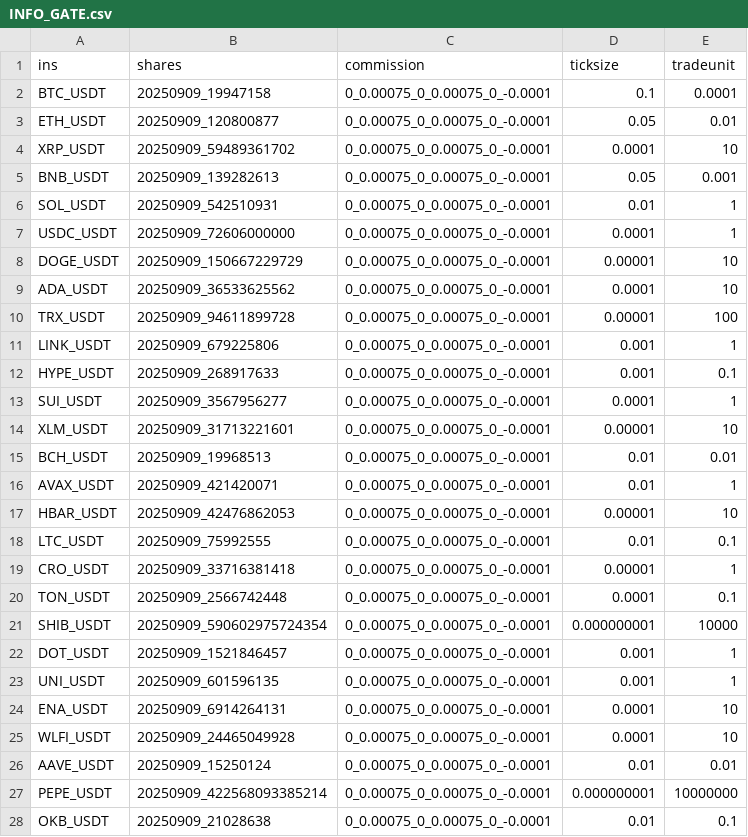
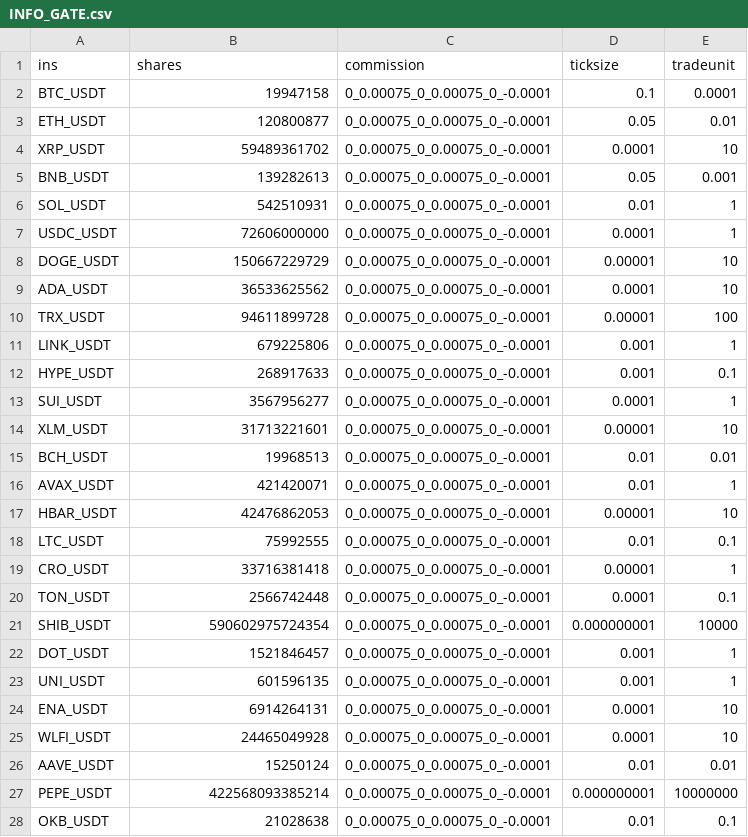
Before and after one commit to took-zhou/ticknature, a CSV file: ticknature/INFO_GATE.csv, drawn as a sheet; only a part is shown; the diff covers the shown part only.

```diff
--- a/ticknature/INFO_GATE.csv
+++ b/ticknature/INFO_GATE.csv
@@ -1,28 +1,28 @@
 ins,shares,commission,ticksize,tradeunit
-BTC_USDT,20250909_19947158,0_0.00075_0_0.00075_0_-0.0001,0.1,0.0001
-ETH_USDT,20250909_120800877,0_0.00075_0_0.00075_0_-0.0001,0.05,0.01
-XRP_USDT,20250909_59489361702,0_0.00075_0_0.00075_0_-0.0001,0.0001,10
-BNB_USDT,20250909_139282613,0_0.00075_0_0.00075_0_-0.0001,0.05,0.001
-SOL_USDT,20250909_542510931,0_0.00075_0_0.00075_0_-0.0001,0.01,1
-USDC_USDT,20250909_72606000000,0_0.00075_0_0.00075_0_-0.0001,0.0001,1
-DOGE_USDT,20250909_150667229729,0_0.00075_0_0.00075_0_-0.0001,0.00001,10
-ADA_USDT,20250909_36533625562,0_0.00075_0_0.00075_0_-0.0001,0.0001,10
-TRX_USDT,20250909_94611899728,0_0.00075_0_0.00075_0_-0.0001,0.00001,100
-LINK_USDT,20250909_679225806,0_0.00075_0_0.00075_0_-0.0001,0.001,1
-HYPE_USDT,20250909_268917633,0_0.00075_0_0.00075_0_-0.0001,0.001,0.1
-SUI_USDT,20250909_3567956277,0_0.00075_0_0.00075_0_-0.0001,0.0001,1
-XLM_USDT,20250909_31713221601,0_0.00075_0_0.00075_0_-0.0001,0.00001,10
-BCH_USDT,20250909_19968513,0_0.00075_0_0.00075_0_-0.0001,0.01,0.01
-AVAX_USDT,20250909_421420071,0_0.00075_0_0.00075_0_-0.0001,0.01,1
-HBAR_USDT,20250909_42476862053,0_0.00075_0_0.00075_0_-0.0001,0.00001,10
-LTC_USDT,20250909_75992555,0_0.00075_0_0.00075_0_-0.0001,0.01,0.1
-CRO_USDT,20250909_33716381418,0_0.00075_0_0.00075_0_-0.0001,0.00001,1
-TON_USDT,20250909_2566742448,0_0.00075_0_0.00075_0_-0.0001,0.0001,0.1
-SHIB_USDT,20250909_590602975724354,0_0.00075_0_0.00075_0_-0.0001,0.000000001,10000
-DOT_USDT,20250909_1521846457,0_0.00075_0_0.00075_0_-0.0001,0.001,1
-UNI_USDT,20250909_601596135,0_0.00075_0_0.00075_0_-0.0001,0.001,1
-ENA_USDT,20250909_6914264131,0_0.00075_0_0.00075_0_-0.0001,0.0001,10
-WLFI_USDT,20250909_24465049928,0_0.00075_0_0.00075_0_-0.0001,0.0001,10
-AAVE_USDT,20250909_15250124,0_0.00075_0_0.00075_0_-0.0001,0.01,0.01
-PEPE_USDT,20250909_422568093385214,0_0.00075_0_0.00075_0_-0.0001,0.000000001,10000000
-OKB_USDT,20250909_21028638,0_0.00075_0_0.00075_0_-0.0001,0.01,0.1
+BTC_USDT,19947158,0_0.00075_0_0.00075_0_-0.0001,0.1,0.0001
+ETH_USDT,120800877,0_0.00075_0_0.00075_0_-0.0001,0.05,0.01
+XRP_USDT,59489361702,0_0.00075_0_0.00075_0_-0.0001,0.0001,10
+BNB_USDT,139282613,0_0.00075_0_0.00075_0_-0.0001,0.05,0.001
+SOL_USDT,542510931,0_0.00075_0_0.00075_0_-0.0001,0.01,1
+USDC_USDT,72606000000,0_0.00075_0_0.00075_0_-0.0001,0.0001,1
+DOGE_USDT,150667229729,0_0.00075_0_0.00075_0_-0.0001,0.00001,10
+ADA_USDT,36533625562,0_0.00075_0_0.00075_0_-0.0001,0.0001,10
+TRX_USDT,94611899728,0_0.00075_0_0.00075_0_-0.0001,0.00001,100
+LINK_USDT,679225806,0_0.00075_0_0.00075_0_-0.0001,0.001,1
+HYPE_USDT,268917633,0_0.00075_0_0.00075_0_-0.0001,0.001,0.1
+SUI_USDT,3567956277,0_0.00075_0_0.00075_0_-0.0001,0.0001,1
+XLM_USDT,31713221601,0_0.00075_0_0.00075_0_-0.0001,0.00001,10
+BCH_USDT,19968513,0_0.00075_0_0.00075_0_-0.0001,0.01,0.01
+AVAX_USDT,421420071,0_0.00075_0_0.00075_0_-0.0001,0.01,1
+HBAR_USDT,42476862053,0_0.00075_0_0.00075_0_-0.0001,0.00001,10
+LTC_USDT,75992555,0_0.00075_0_0.00075_0_-0.0001,0.01,0.1
+CRO_USDT,33716381418,0_0.00075_0_0.00075_0_-0.0001,0.00001,1
+TON_USDT,2566742448,0_0.00075_0_0.00075_0_-0.0001,0.0001,0.1
+SHIB_USDT,590602975724354,0_0.00075_0_0.00075_0_-0.0001,0.000000001,10000
+DOT_USDT,1521846457,0_0.00075_0_0.00075_0_-0.0001,0.001,1
+UNI_USDT,601596135,0_0.00075_0_0.00075_0_-0.0001,0.001,1
+ENA_USDT,6914264131,0_0.00075_0_0.00075_0_-0.0001,0.0001,10
+WLFI_USDT,24465049928,0_0.00075_0_0.00075_0_-0.0001,0.0001,10
+AAVE_USDT,15250124,0_0.00075_0_0.00075_0_-0.0001,0.01,0.01
+PEPE_USDT,422568093385214,0_0.00075_0_0.00075_0_-0.0001,0.000000001,10000000
+OKB_USDT,21028638,0_0.00075_0_0.00075_0_-0.0001,0.01,0.1
```
Also changed, not shown: 56 edited cells elsewhere in this file, ticknature/INFO_SEHK.csv, 6 other files.
